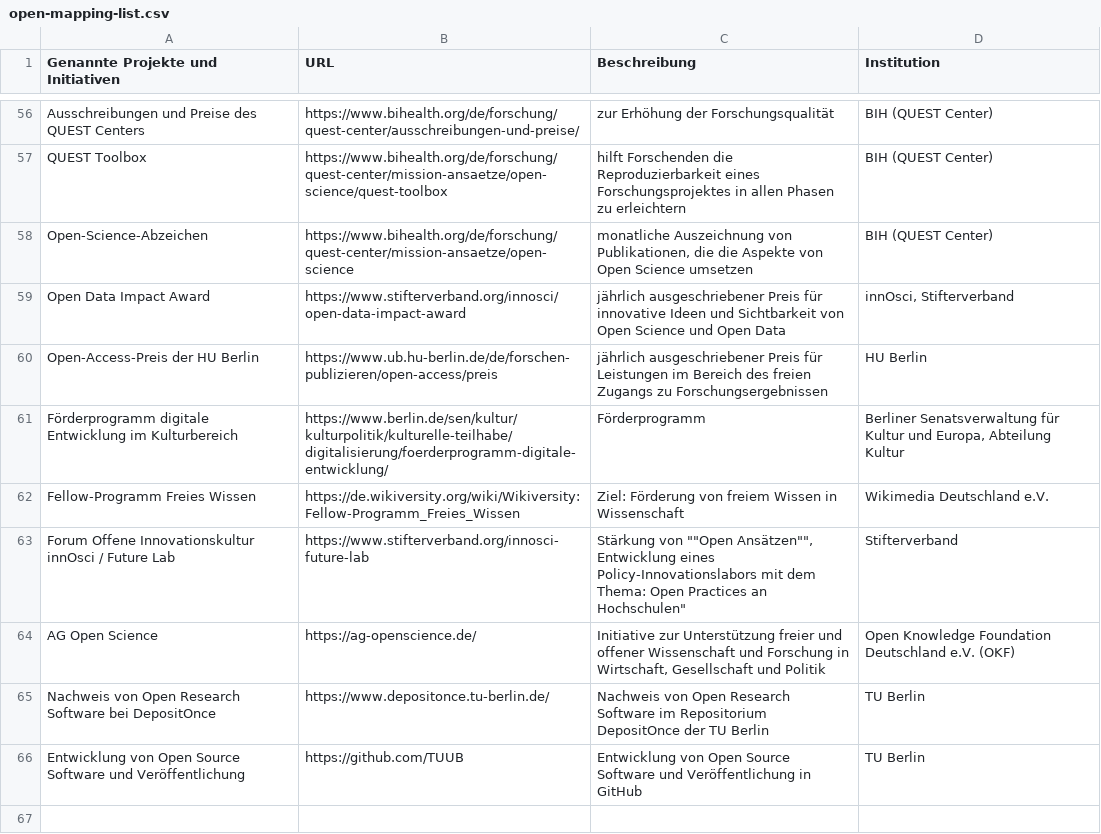
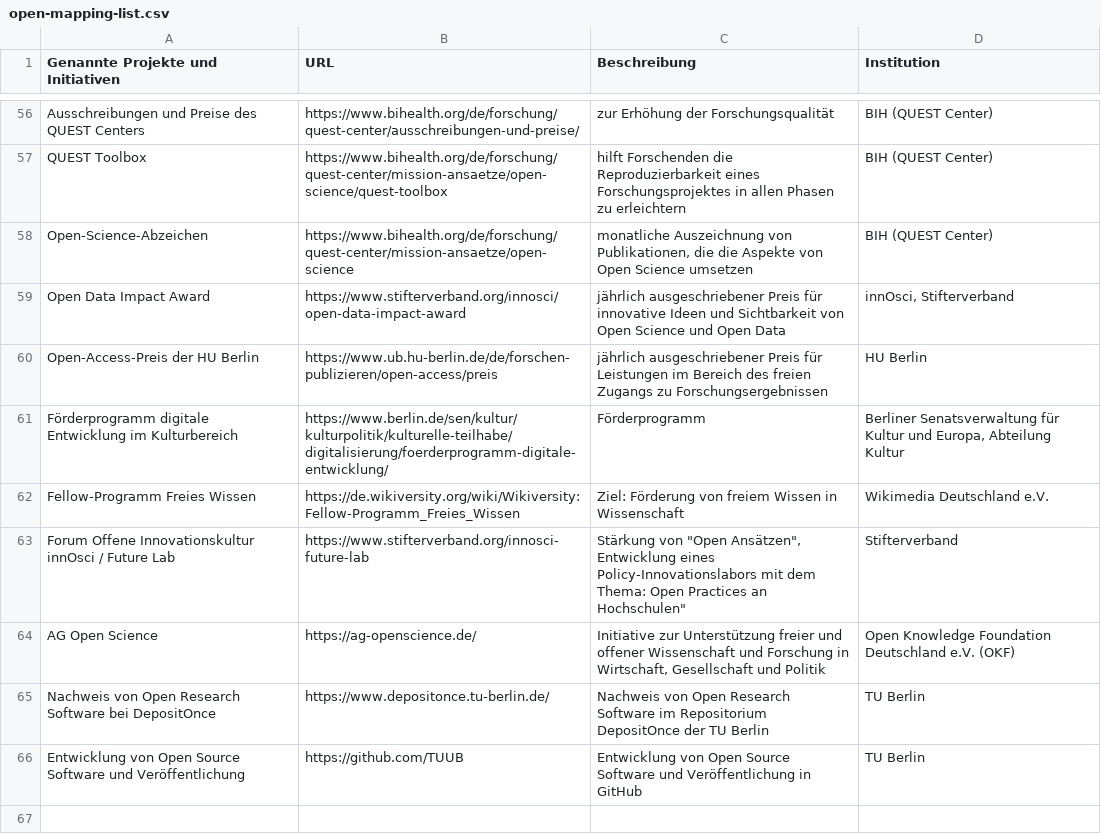
Before and after one commit to oabb/open-mapping, a CSV file: open-mapping-list.csv, drawn as a sheet; only a part is shown, gaps mark what is left out.

Commit message:
Update open-mapping-list.csv

```diff
--- a/open-mapping-list.csv
+++ b/open-mapping-list.csv
@@ -62,3 +62,3 @@ Förderprogramm digitale Entwicklung im Kulturbereich;https://www.berlin.de/sen/
 Fellow-Programm Freies Wissen;https://de.wikiversity.org/wiki/Wikiversity:Fellow-Programm_Freies_Wissen;Ziel: Förderung von freiem Wissen in Wissenschaft;Wikimedia Deutschland e.V.
-Forum Offene Innovationskultur innOsci / Future Lab;https://www.stifterverband.org/innosci-future-lab;Stärkung von ""Open Ansätzen"", Entwicklung eines Policy-Innovationslabors mit dem Thema: Open Practices an Hochschulen";Stifterverband
+Forum Offene Innovationskultur innOsci / Future Lab;https://www.stifterverband.org/innosci-future-lab;Stärkung von "Open Ansätzen", Entwicklung eines Policy-Innovationslabors mit dem Thema: Open Practices an Hochschulen";Stifterverband
 AG Open Science;https://ag-openscience.de/;Initiative zur Unterstützung freier und offener Wissenschaft und Forschung in Wirtschaft, Gesellschaft und Politik;Open Knowledge Foundation Deutschland e.V. (OKF)
```
